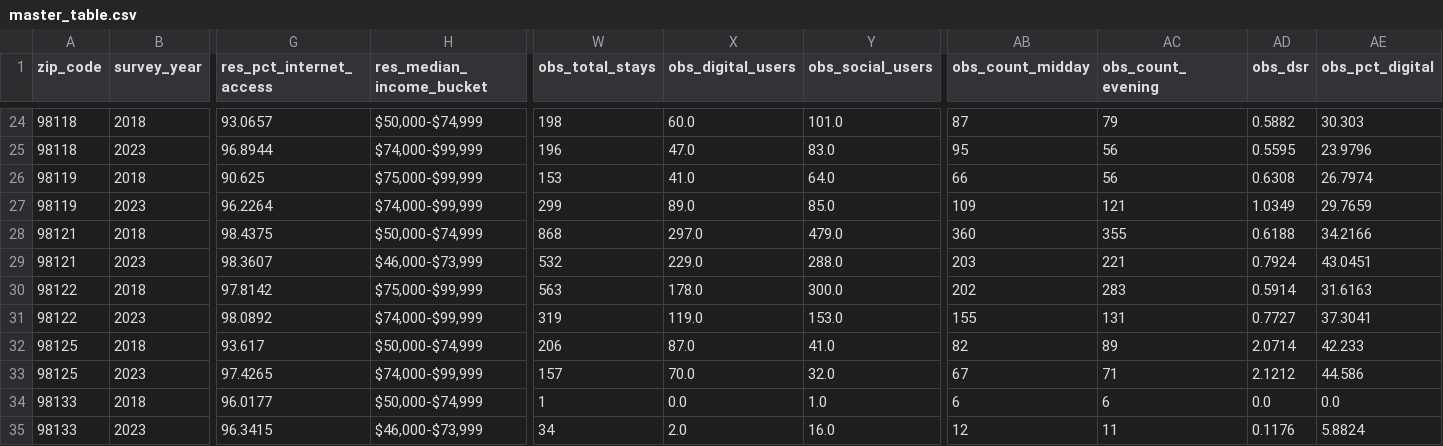
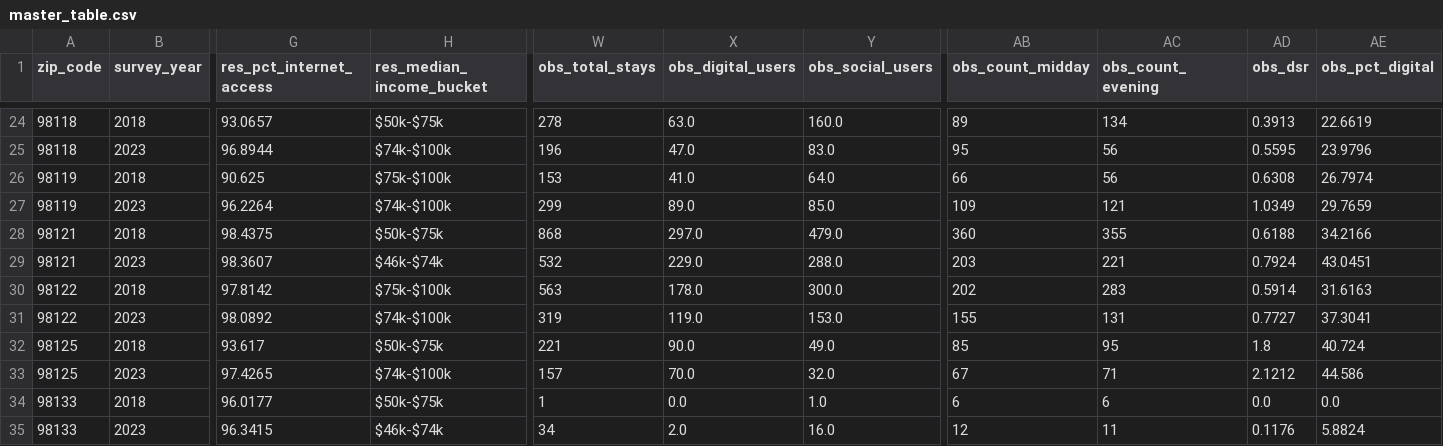
Before and after one commit to AidanGrambihler/strategic-discovery-engine, a CSV file: data/processed/master_table.csv, drawn as a sheet; only a part is shown, gaps mark what is left out; the diff covers the shown part only; the diff names each change by its address in the sheet, - before the commit and + after, or states it on an @@ line.

```diff
--- a/data/processed/master_table.csv
+++ b/data/processed/master_table.csv
-H24 (res_median_income_bucket): $50,000-$74,999
+H24 (res_median_income_bucket): $50k-$75k
-W24 (obs_total_stays): 198
+W24 (obs_total_stays): 278
-X24 (obs_digital_users): 60.0
+X24 (obs_digital_users): 63.0
-Y24 (obs_social_users): 101.0
+Y24 (obs_social_users): 160.0
-AB24 (obs_count_midday): 87
+AB24 (obs_count_midday): 89
-AC24 (obs_count_evening): 79
+AC24 (obs_count_evening): 134
-AD24 (obs_dsr): 0.5882
+AD24 (obs_dsr): 0.3913
-AE24 (obs_pct_digital): 30.303
+AE24 (obs_pct_digital): 22.6619
-H25 (res_median_income_bucket): $74,000-$99,999
+H25 (res_median_income_bucket): $74k-$100k
-H26 (res_median_income_bucket): $75,000-$99,999
+H26 (res_median_income_bucket): $75k-$100k
-H27 (res_median_income_bucket): $74,000-$99,999
+H27 (res_median_income_bucket): $74k-$100k
-H28 (res_median_income_bucket): $50,000-$74,999
+H28 (res_median_income_bucket): $50k-$75k
-H29 (res_median_income_bucket): $46,000-$73,999
+H29 (res_median_income_bucket): $46k-$74k
-H30 (res_median_income_bucket): $75,000-$99,999
+H30 (res_median_income_bucket): $75k-$100k
-H31 (res_median_income_bucket): $74,000-$99,999
+H31 (res_median_income_bucket): $74k-$100k
-H32 (res_median_income_bucket): $50,000-$74,999
+H32 (res_median_income_bucket): $50k-$75k
-W32 (obs_total_stays): 206
+W32 (obs_total_stays): 221
-X32 (obs_digital_users): 87.0
+X32 (obs_digital_users): 90.0
-Y32 (obs_social_users): 41.0
+Y32 (obs_social_users): 49.0
-AB32 (obs_count_midday): 82
+AB32 (obs_count_midday): 85
-AC32 (obs_count_evening): 89
+AC32 (obs_count_evening): 95
-AD32 (obs_dsr): 2.0714
+AD32 (obs_dsr): 1.8
-AE32 (obs_pct_digital): 42.233
+AE32 (obs_pct_digital): 40.724
-H33 (res_median_income_bucket): $74,000-$99,999
+H33 (res_median_income_bucket): $74k-$100k
-H34 (res_median_income_bucket): $50,000-$74,999
+H34 (res_median_income_bucket): $50k-$75k
-H35 (res_median_income_bucket): $46,000-$73,999
+H35 (res_median_income_bucket): $46k-$74k
```
Also changed, not shown: 50 edited cells elsewhere in this file, data/processed/location_to_zip_crosswalk.csv, 29 other files.
